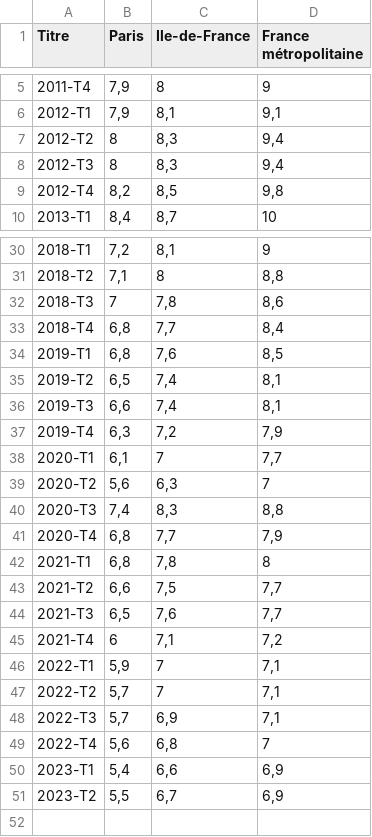
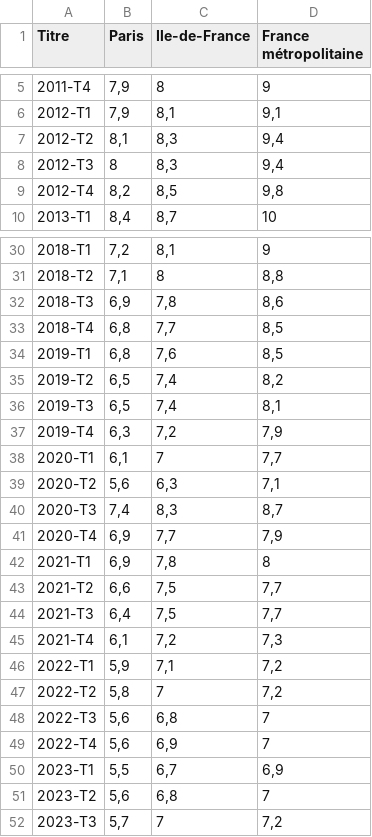
Before and after one commit to Atelier-parisien-d-urbanisme/Observatoire-economie-paris, a CSV file: 3_Chomage_Rsa/3_1_Taux_chomage/taux_chomage.csv, drawn as a sheet; only a part is shown, gaps mark what is left out.

Commit message:
Update taux_chomage.csv

```diff
--- a/3_Chomage_Rsa/3_1_Taux_chomage/taux_chomage.csv
+++ b/3_Chomage_Rsa/3_1_Taux_chomage/taux_chomage.csv
@@ -6,3 +6,3 @@ Titre;Paris;Ile-de-France;France métropolitaine
 2012-T1;7,9;8,1;9,1
-2012-T2;8;8,3;9,4
+2012-T2;8,1;8,3;9,4
 2012-T3;8;8,3;9,4
@@ -31,21 +31,22 @@ Titre;Paris;Ile-de-France;France métropolitaine
 2018-T2;7,1;8;8,8
-2018-T3;7;7,8;8,6
-2018-T4;6,8;7,7;8,4
+2018-T3;6,9;7,8;8,6
+2018-T4;6,8;7,7;8,5
 2019-T1;6,8;7,6;8,5
-2019-T2;6,5;7,4;8,1
-2019-T3;6,6;7,4;8,1
+2019-T2;6,5;7,4;8,2
+2019-T3;6,5;7,4;8,1
 2019-T4;6,3;7,2;7,9
 2020-T1;6,1;7;7,7
-2020-T2;5,6;6,3;7
-2020-T3;7,4;8,3;8,8
-2020-T4;6,8;7,7;7,9
-2021-T1;6,8;7,8;8
+2020-T2;5,6;6,3;7,1
+2020-T3;7,4;8,3;8,7
+2020-T4;6,9;7,7;7,9
+2021-T1;6,9;7,8;8
 2021-T2;6,6;7,5;7,7
-2021-T3;6,5;7,6;7,7
-2021-T4;6;7,1;7,2
-2022-T1;5,9;7;7,1
-2022-T2;5,7;7;7,1
-2022-T3;5,7;6,9;7,1
-2022-T4;5,6;6,8;7
-2023-T1;5,4;6,6;6,9
-2023-T2;5,5;6,7;6,9
+2021-T3;6,4;7,5;7,7
+2021-T4;6,1;7,2;7,3
+2022-T1;5,9;7,1;7,2
+2022-T2;5,8;7;7,2
+2022-T3;5,6;6,8;7
+2022-T4;5,6;6,9;7
+2023-T1;5,5;6,7;6,9
+2023-T2;5,6;6,8;7
+2023-T3;5,7;7;7,2
```
